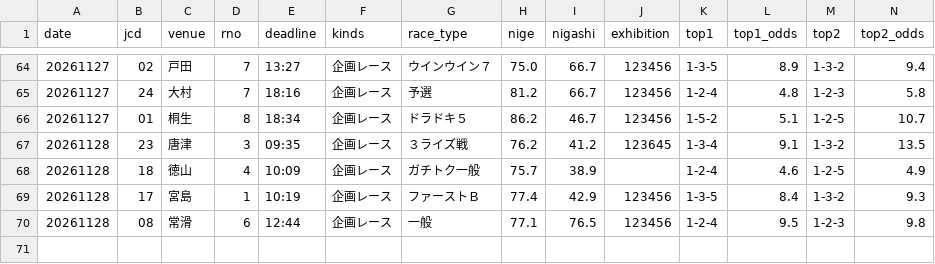
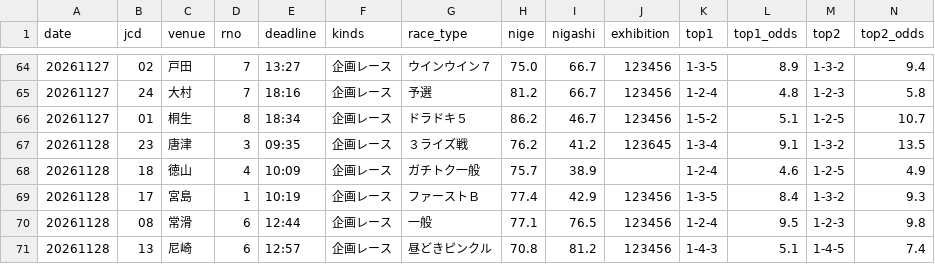
Before and after one commit to formulaonewinred-bli/bote-tuchi, a CSV file: data/checks.csv, drawn as a sheet; only a part is shown, gaps mark what is left out; rows hold the shown columns only; the diff names each change by its address in the sheet, - before the commit and + after, or states it on an @@ line.

```diff
--- a/data/checks.csv
+++ b/data/checks.csv
+row 71: 20261128 | 13 | 尼崎 | 6 | 12:57 | 企画レース | 昼どきピンクル | 70.8 | 81.2 | 123456 | 1-4-3 | 5.1 | 1-4-5 | 7.4
```
Also changed, not shown: 1 other file.
